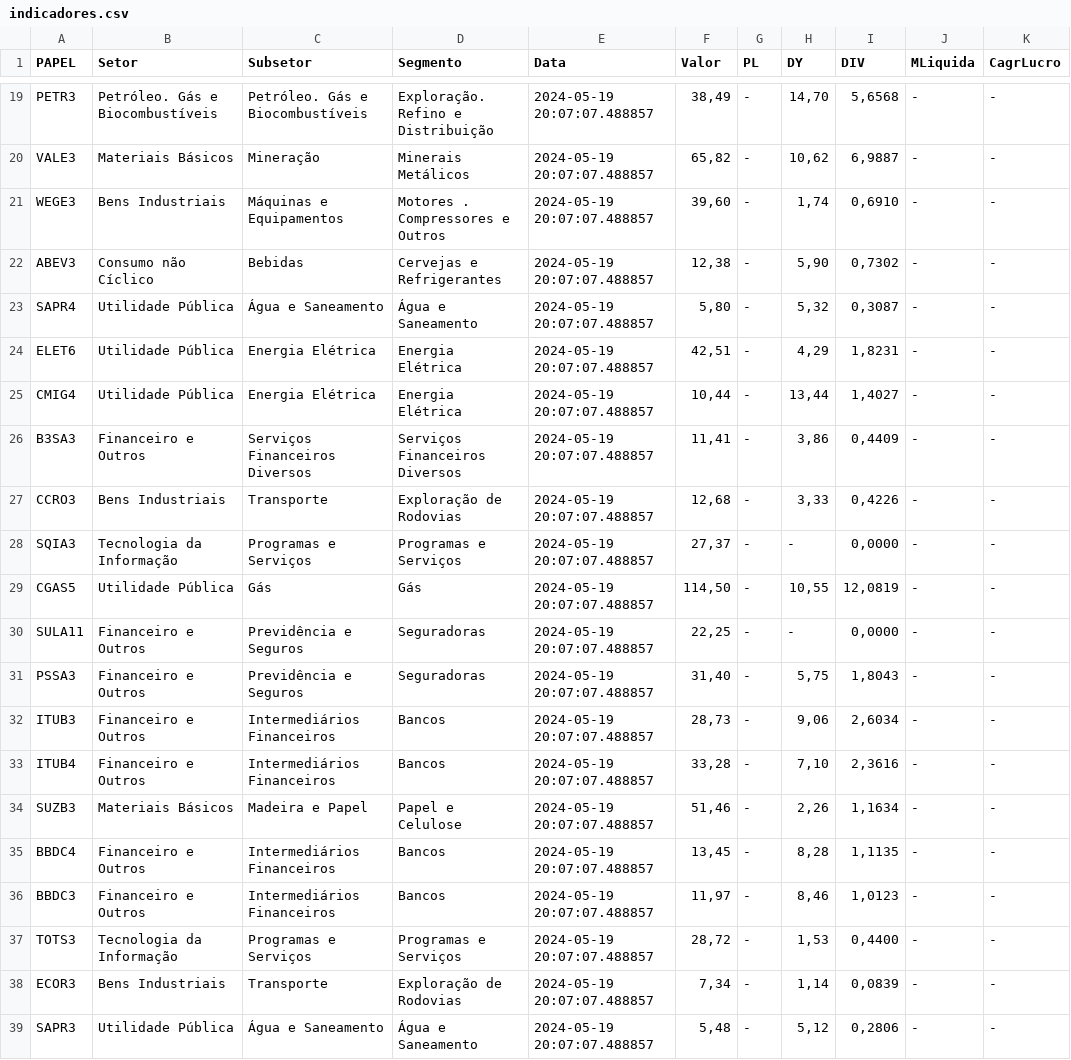
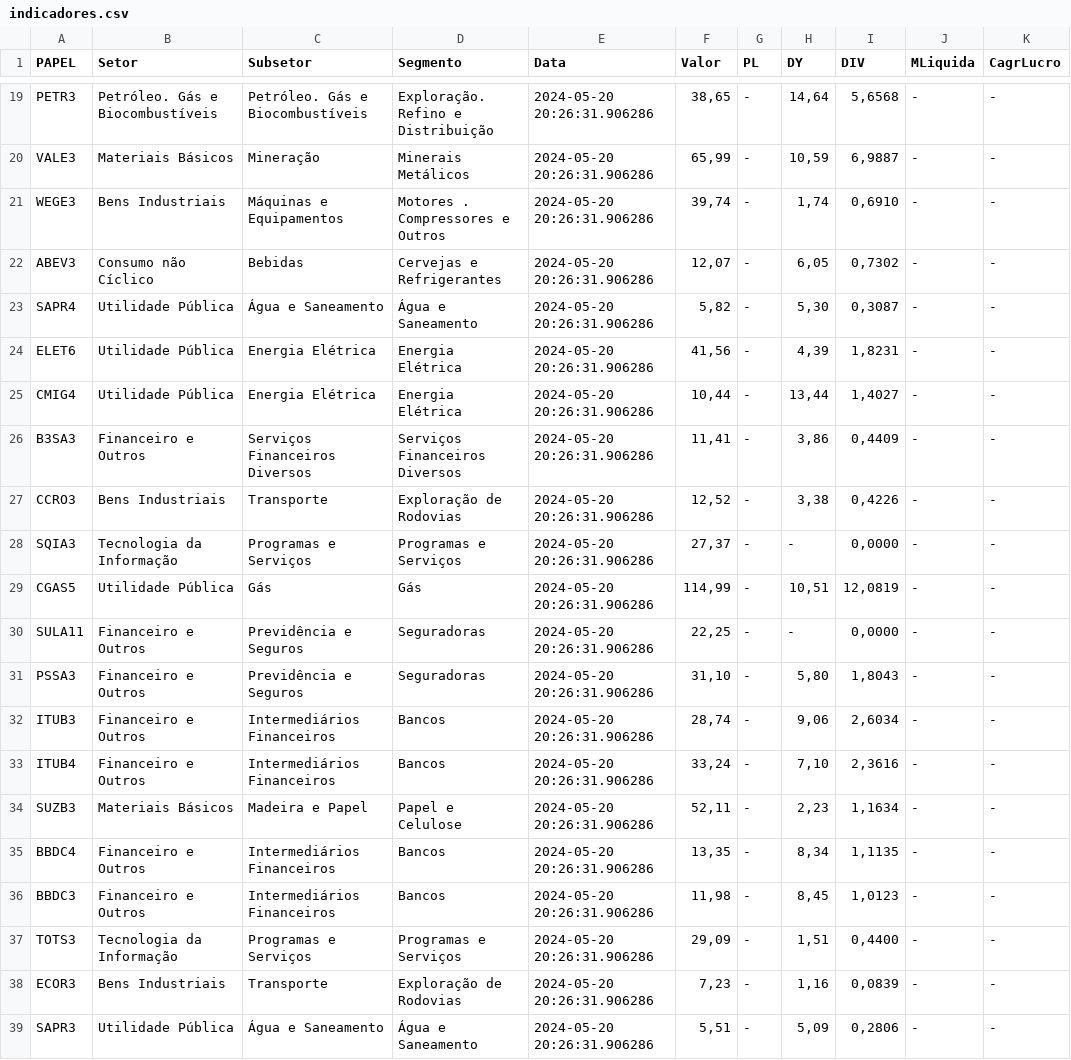
Before and after one commit to ggaiof/geral, a CSV file: indicadores.csv, drawn as a sheet; only a part is shown, gaps mark what is left out; the diff covers the shown part only; the diff names each change by its address in the sheet, - before the commit and + after, or states it on an @@ line.

```diff
--- a/indicadores.csv
+++ b/indicadores.csv
-E19:E39 (Data): 2024-05-19 20:07:07.488857
+E19:E39 (Data): 2024-05-20 20:26:31.906286
-F19 (Valor): 38,49
+F19 (Valor): 38,65
-H19 (DY): 14,70
+H19 (DY): 14,64
-F20 (Valor): 65,82
+F20 (Valor): 65,99
-H20 (DY): 10,62
+H20 (DY): 10,59
-F21 (Valor): 39,60
+F21 (Valor): 39,74
-F22 (Valor): 12,38
+F22 (Valor): 12,07
-H22 (DY): 5,90
+H22 (DY): 6,05
-F23 (Valor): 5,80
+F23 (Valor): 5,82
-H23 (DY): 5,32
+H23 (DY): 5,30
-F24 (Valor): 42,51
+F24 (Valor): 41,56
-H24 (DY): 4,29
+H24 (DY): 4,39
-F27 (Valor): 12,68
+F27 (Valor): 12,52
-H27 (DY): 3,33
+H27 (DY): 3,38
-F29 (Valor): 114,50
+F29 (Valor): 114,99
-H29 (DY): 10,55
+H29 (DY): 10,51
-F31 (Valor): 31,40
+F31 (Valor): 31,10
-H31 (DY): 5,75
+H31 (DY): 5,80
-F32 (Valor): 28,73
+F32 (Valor): 28,74
-F33 (Valor): 33,28
+F33 (Valor): 33,24
-F34 (Valor): 51,46
+F34 (Valor): 52,11
-H34 (DY): 2,26
+H34 (DY): 2,23
-F35 (Valor): 13,45
+F35 (Valor): 13,35
-H35 (DY): 8,28
+H35 (DY): 8,34
-F36 (Valor): 11,97
+F36 (Valor): 11,98
-H36 (DY): 8,46
+H36 (DY): 8,45
-F37 (Valor): 28,72
+F37 (Valor): 29,09
-H37 (DY): 1,53
+H37 (DY): 1,51
-F38 (Valor): 7,34
+F38 (Valor): 7,23
-H38 (DY): 1,14
+H38 (DY): 1,16
-F39 (Valor): 5,48
+F39 (Valor): 5,51
-H39 (DY): 5,12
+H39 (DY): 5,09
```
Also changed, not shown: 66 edited cells elsewhere in this file.
